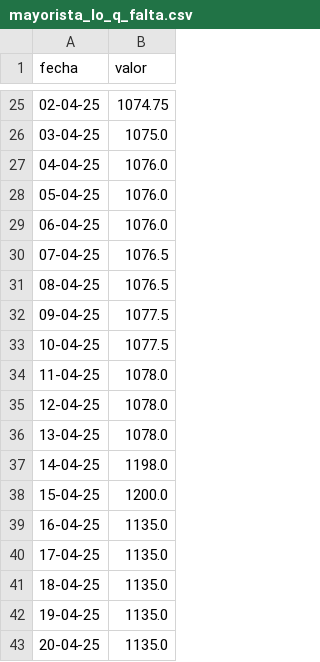
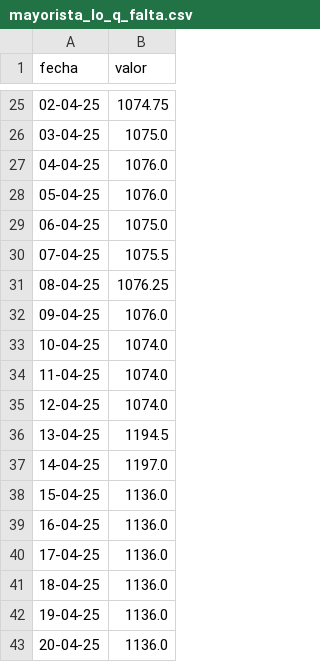
Before and after one commit to Juanlucuenca/daily-scrapper, a CSV file: mayorista_lo_q_falta.csv, drawn as a sheet; only a part is shown, gaps mark what is left out.

Commit message:
fix dolar mayorista

```diff
--- a/mayorista_lo_q_falta.csv
+++ b/mayorista_lo_q_falta.csv
@@ -28,16 +28,16 @@ fecha,valor
 05-04-25,1076.0
-06-04-25,1076.0
-07-04-25,1076.5
-08-04-25,1076.5
-09-04-25,1077.5
-10-04-25,1077.5
-11-04-25,1078.0
-12-04-25,1078.0
-13-04-25,1078.0
-14-04-25,1198.0
-15-04-25,1200.0
-16-04-25,1135.0
-17-04-25,1135.0
-18-04-25,1135.0
-19-04-25,1135.0
-20-04-25,1135.0
+06-04-25,1075.0
+07-04-25,1075.5
+08-04-25,1076.25
+09-04-25,1076.0
+10-04-25,1074.0
+11-04-25,1074.0
+12-04-25,1074.0
+13-04-25,1194.5
+14-04-25,1197.0
+15-04-25,1136.0
+16-04-25,1136.0
+17-04-25,1136.0
+18-04-25,1136.0
+19-04-25,1136.0
+20-04-25,1136.0
```
Also changed, not shown: 1 other file.
